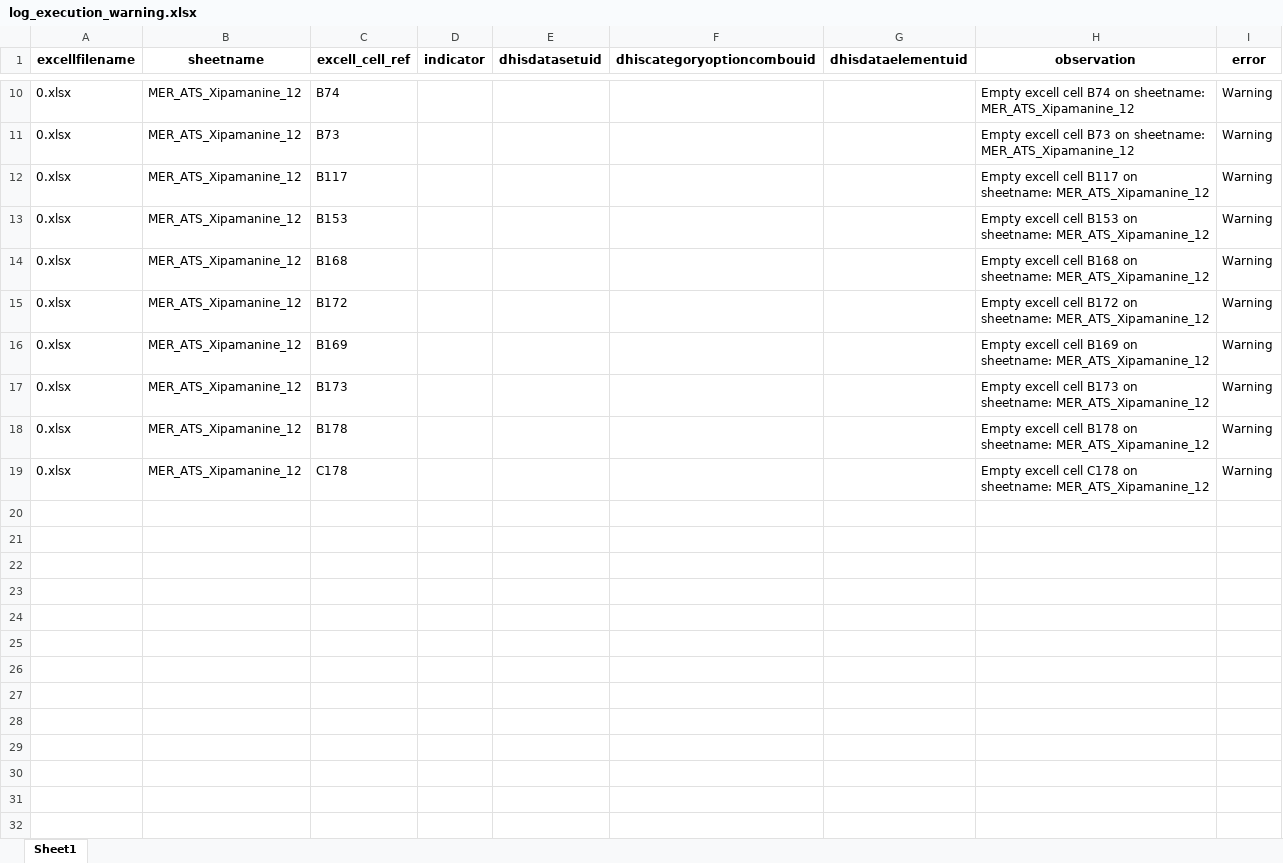
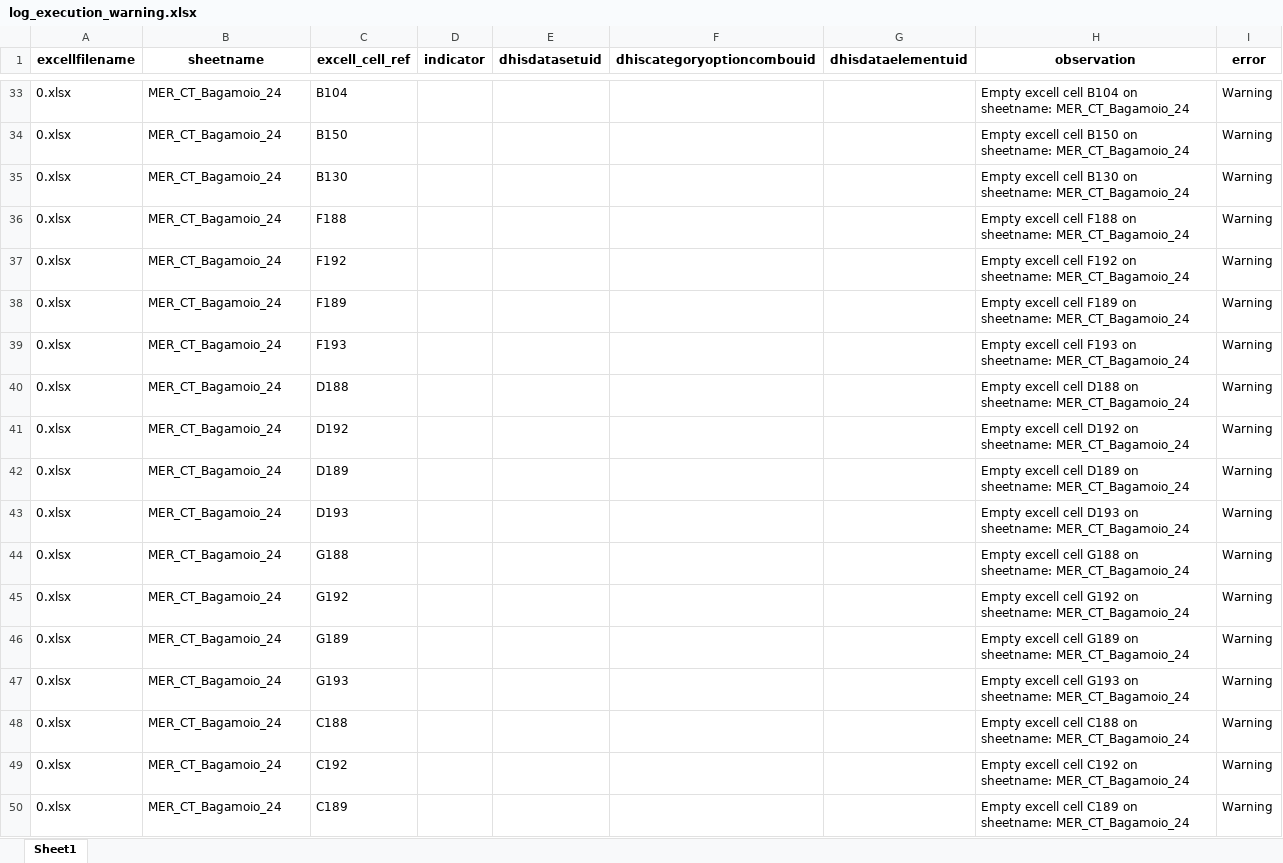
Before and after one commit to crysiscore/r-dhis2-mer-data-import, an Excel workbook: logs/log_execution_warning.xlsx, sheet Sheet1, drawn as a sheet; only a part is shown, gaps mark what is left out; values as stored, in another font and other column widths than the file's, no borders; addresses are those after the commit; the diff covers the shown part only; the diff names each change by its address in the sheet, - before the commit and + after, or states it on an @@ line.

```diff
--- a/logs/log_execution_warning.xlsx (sheet Sheet1)
+++ b/logs/log_execution_warning.xlsx (sheet Sheet1)
-B33 (sheetname): MER_ATS_Xipamanine_12
+B33 (sheetname): MER_CT_Bagamoio_24
-C33 (excell_cell_ref): B74
+C33 (excell_cell_ref): B104
-H33 (observation): …excell cell B74 on sheetname: MER_ATS_Xipamanine_12
+H33 (observation): …excell cell B104 on sheetname: MER_CT_Bagamoio_24
+row 34: 0.xlsx | MER_CT_Bagamoio_24 | B150 |  |  |  |  | Empty excell cell B150 on sheetname: MER_CT_Bagamoio_24 | Warning
-B35:B36 (sheetname): MER_ATS_Xipamanine_12
+B35:B36 (sheetname): MER_CT_Bagamoio_24
-C35 (excell_cell_ref): B73
+C35 (excell_cell_ref): B130
-H35 (observation): …excell cell B73 on sheetname: MER_ATS_Xipamanine_12
+H35 (observation): …excell cell B130 on sheetname: MER_CT_Bagamoio_24
-C36 (excell_cell_ref): B117
+C36 (excell_cell_ref): F188
-H36 (observation): …excell cell B117 on sheetname: MER_ATS_Xipamanine_12
+H36 (observation): …excell cell F188 on sheetname: MER_CT_Bagamoio_24
+row 37: 0.xlsx | MER_CT_Bagamoio_24 | F192 |  |  |  |  | Empty excell cell F192 on sheetname: MER_CT_Bagamoio_24 | Warning
+row 38: 0.xlsx | MER_CT_Bagamoio_24 | F189 |  |  |  |  | Empty excell cell F189 on sheetname: MER_CT_Bagamoio_24 | Warning
-B39:B44 (sheetname): MER_ATS_Xipamanine_12
+B39:B44 (sheetname): MER_CT_Bagamoio_24
-C39 (excell_cell_ref): B153
+C39 (excell_cell_ref): F193
-H39 (observation): …excell cell B153 on sheetname: MER_ATS_Xipamanine_12
+H39 (observation): …excell cell F193 on sheetname: MER_CT_Bagamoio_24
-C40 (excell_cell_ref): B168
+C40 (excell_cell_ref): D188
-H40 (observation): …excell cell B168 on sheetname: MER_ATS_Xipamanine_12
+H40 (observation): …excell cell D188 on sheetname: MER_CT_Bagamoio_24
-C41 (excell_cell_ref): B172
+C41 (excell_cell_ref): D192
-H41 (observation): …excell cell B172 on sheetname: MER_ATS_Xipamanine_12
+H41 (observation): …excell cell D192 on sheetname: MER_CT_Bagamoio_24
-C42 (excell_cell_ref): B169
+C42 (excell_cell_ref): D189
-H42 (observation): …excell cell B169 on sheetname: MER_ATS_Xipamanine_12
+H42 (observation): …excell cell D189 on sheetname: MER_CT_Bagamoio_24
-C43 (excell_cell_ref): B173
+C43 (excell_cell_ref): D193
-H43 (observation): …excell cell B173 on sheetname: MER_ATS_Xipamanine_12
+H43 (observation): …excell cell D193 on sheetname: MER_CT_Bagamoio_24
-C44 (excell_cell_ref): B178
+C44 (excell_cell_ref): G188
-H44 (observation): …excell cell B178 on sheetname: MER_ATS_Xipamanine_12
+H44 (observation): …excell cell G188 on sheetname: MER_CT_Bagamoio_24
+row 45: 0.xlsx | MER_CT_Bagamoio_24 | G192 |  |  |  |  | Empty excell cell G192 on sheetname: MER_CT_Bagamoio_24 | Warning
+row 46: 0.xlsx | MER_CT_Bagamoio_24 | G189 |  |  |  |  | Empty excell cell G189 on sheetname: MER_CT_Bagamoio_24 | Warning
+row 47: 0.xlsx | MER_CT_Bagamoio_24 | G193 |  |  |  |  | Empty excell cell G193 on sheetname: MER_CT_Bagamoio_24 | Warning
-B48 (sheetname): MER_ATS_Xipamanine_12
+B48 (sheetname): MER_CT_Bagamoio_24
-C48 (excell_cell_ref): C178
+C48 (excell_cell_ref): C188
-H48 (observation): …excell cell C178 on sheetname: MER_ATS_Xipamanine_12
+H48 (observation): …excell cell C188 on sheetname: MER_CT_Bagamoio_24
+row 49: 0.xlsx | MER_CT_Bagamoio_24 | C192 |  |  |  |  | Empty excell cell C192 on sheetname: MER_CT_Bagamoio_24 | Warning
+row 50: 0.xlsx | MER_CT_Bagamoio_24 | C189 |  |  |  |  | Empty excell cell C189 on sheetname: MER_CT_Bagamoio_24 | Warning
```
Also changed, not shown: 60 added rows and 21 edited cells elsewhere in this sheet, logs/log_execution.xlsx, mapping/MER CARE & TREATMENT.xlsx, 5 other files.
